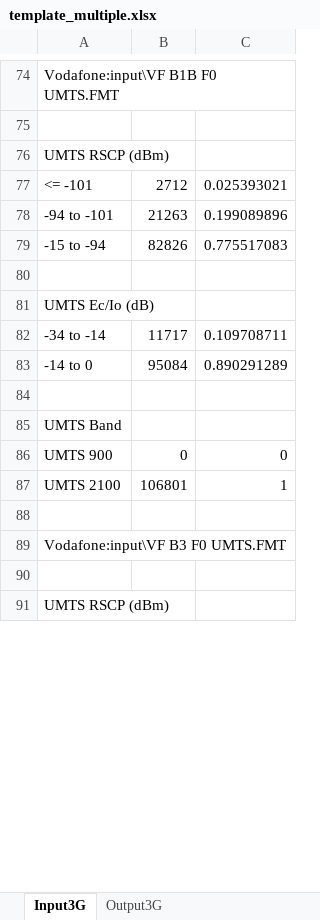
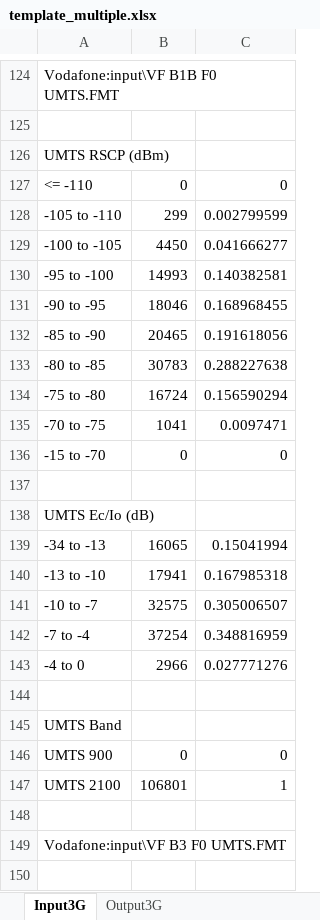
Before and after one commit to axydias/Surecom_KPI, an Excel workbook: output/template_multiple.xlsx, sheet Input3G, drawn as a sheet; only a part is shown, gaps mark what is left out; the shorter side is filled out with more unchanged rows; values as stored, in another font and other column widths than the file's, no borders; removed rows and columns are numbered as before the commit, all else as after; the diff covers the shown part only; the diff names each change by its address in the sheet, - before the commit and + after, or states it on an @@ line.

Commit message:
Changes on multiple template

```diff
--- a/output/template_multiple.xlsx (sheet Input3G)
+++ b/output/template_multiple.xlsx (sheet Input3G)
-row 77: <= -101 | 2712 | 0.025393021
-row 78: -94 to -101 | 21263 | 0.199089896
-row 79: -15 to -94 | 82826 | 0.775517083
+row 127: <= -110 | 0 | 0
+row 128: -105 to -110 | 299 | 0.002799599
+row 129: -100 to -105 | 4450 | 0.041666277
+row 130: -95 to -100 | 14993 | 0.140382581
+row 131: -90 to -95 | 18046 | 0.168968455
+row 132: -85 to -90 | 20465 | 0.191618056
+row 133: -80 to -85 | 30783 | 0.288227638
+row 134: -75 to -80 | 16724 | 0.156590294
+row 135: -70 to -75 | 1041 | 0.0097471
+row 136: -15 to -70 | 0 | 0
-row 82: -34 to -14 | 11717 | 0.109708711
-row 83: -14 to 0 | 95084 | 0.890291289
+row 139: -34 to -13 | 16065 | 0.15041994
+row 140: -13 to -10 | 17941 | 0.167985318
+row 141: -10 to -7 | 32575 | 0.305006507
+row 142: -7 to -4 | 37254 | 0.348816959
+row 143: -4 to 0 | 2966 | 0.027771276
```
Also changed, not shown: 233 added rows, 73 removed rows and 7 edited cells elsewhere in this sheet, sheet Output3G, formulas that keep their value.
